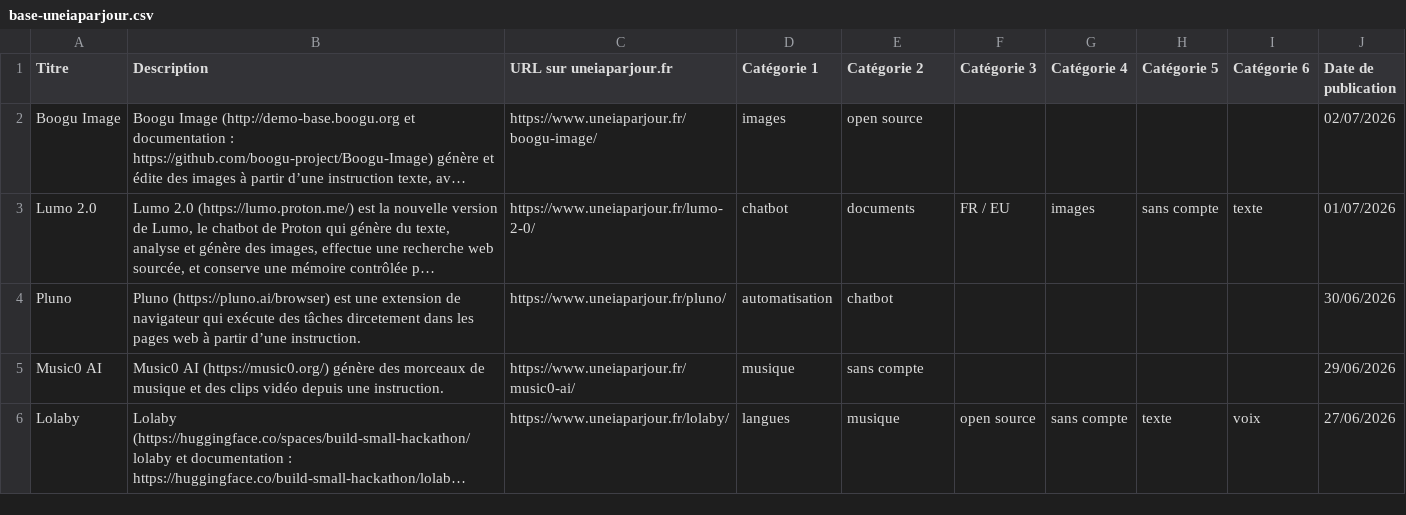
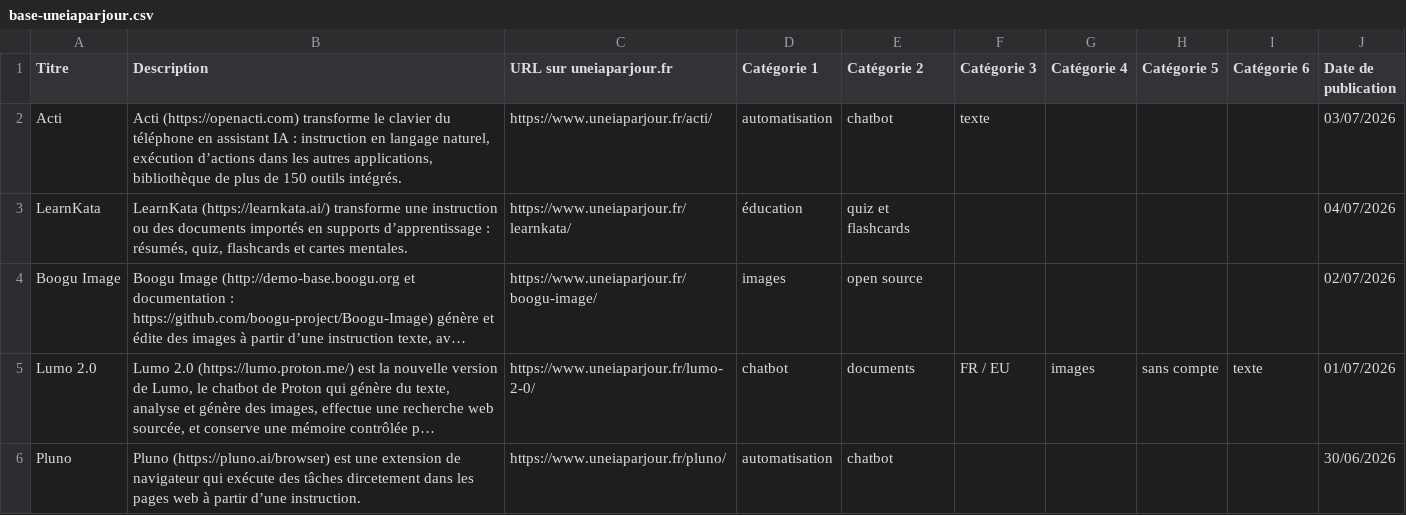
Before and after one commit to uneIAparjour/base, a CSV file: base-uneiaparjour.csv, drawn as a sheet; only a part is shown; the shorter side is filled out with more unchanged rows; long unchanged cells end in …; the diff names each change by its address in the sheet, - before the commit and + after, or states it on an @@ line.

```diff
--- a/base-uneiaparjour.csv
+++ b/base-uneiaparjour.csv
+row 2: Acti | Acti (https://openacti.com) transforme le clavier du téléphone en assistant IA : instruction en langage naturel, exécution d’actions dans les autres applications, bibliothèque de plus de 150 outils intégrés. | https://www.uneiaparjour.fr/acti/ | automatisation | chatbot | texte |  |  |  | 03/07/2026
+row 3: LearnKata | LearnKata (https://learnkata.ai/) transforme une instruction ou des documents importés en supports d’apprentissage : résumés, quiz, flashcards et cartes mentales. | https://www.uneiaparjour.fr/learnkata/ | éducation | quiz et flashcards |  |  |  |  | 04/07/2026
```
Also changed, not shown: 3 other files.
